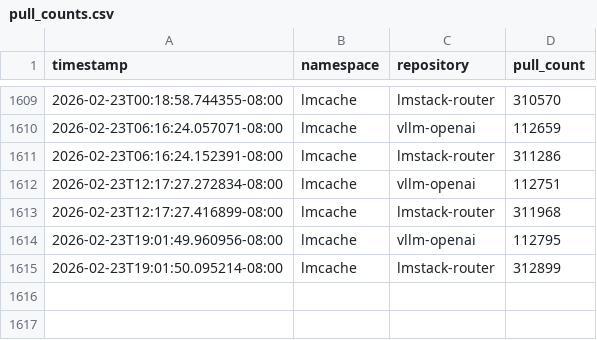
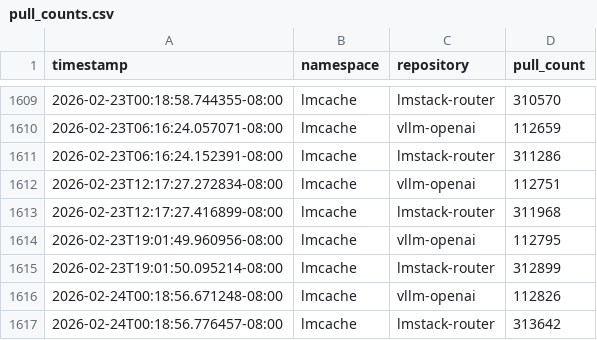
Before and after one commit to kobe0938/docker-hub-star-tracker, a CSV file: pull_counts.csv, drawn as a sheet; only a part is shown, gaps mark what is left out.

```diff
--- a/pull_counts.csv
+++ b/pull_counts.csv
@@ -1615 +1615,3 @@ timestamp,namespace,repository,pull_count
 2026-02-23T19:01:50.095214-08:00,lmcache,lmstack-router,312899
+2026-02-24T00:18:56.671248-08:00,lmcache,vllm-openai,112826
+2026-02-24T00:18:56.776457-08:00,lmcache,lmstack-router,313642
```
Also changed, not shown: 2 other files.
